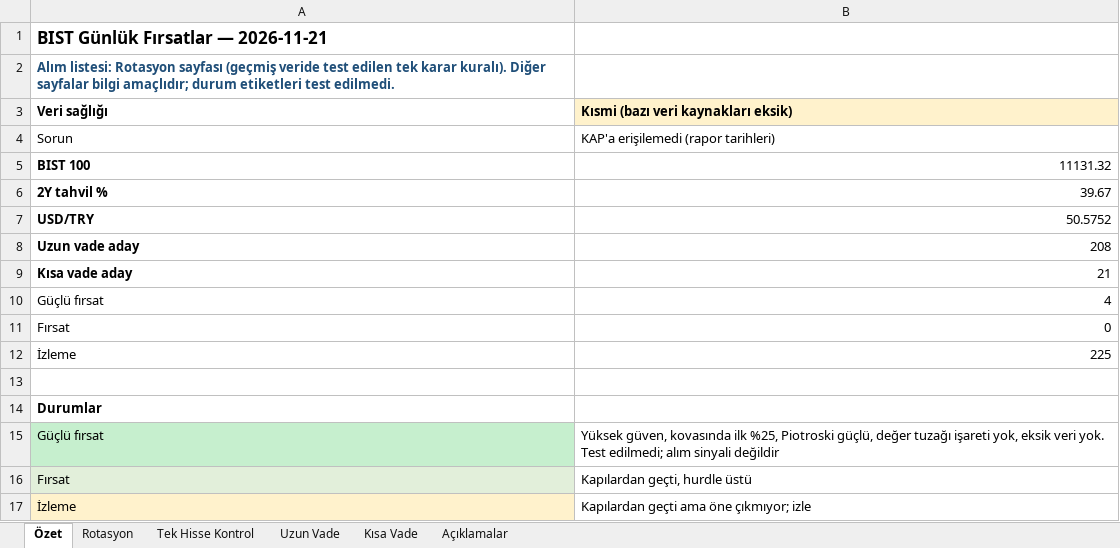
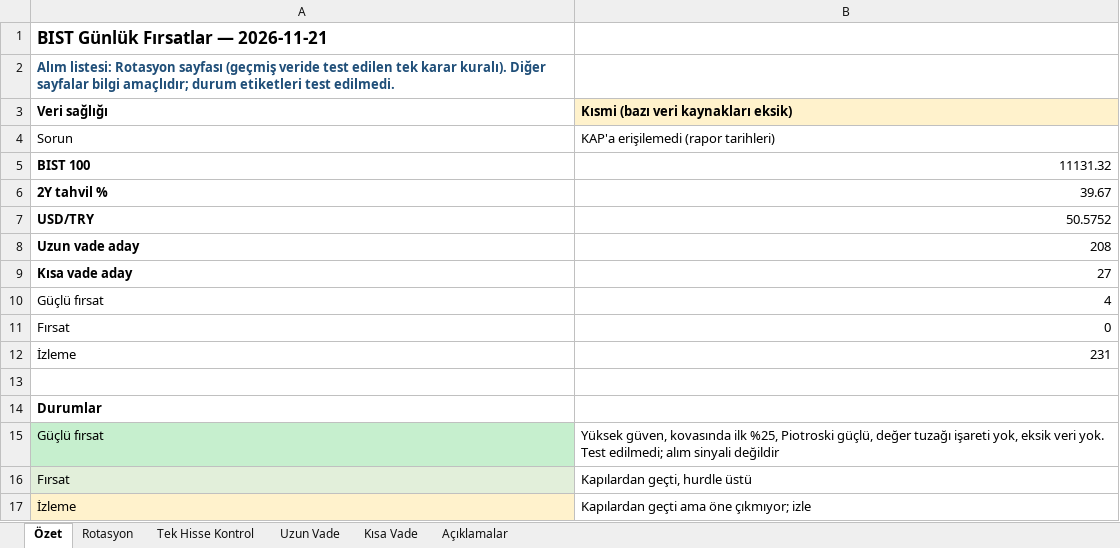
Before and after one commit to erenkbgc/bist-screener-v9, an Excel workbook: data/reports/2026-11-21_firsatlar.xlsx, sheet Özet, drawn as a sheet; values as stored, in another font and other column widths than the file's, no borders; the diff names each change by its address in the sheet, - before the commit and + after, or states it on an @@ line.

```diff
--- a/data/reports/2026-11-21_firsatlar.xlsx (sheet Özet)
+++ b/data/reports/2026-11-21_firsatlar.xlsx (sheet Özet)
-B9: 21
+B9: 27
-B12: 225
+B12: 231
```
Also changed, not shown: sheet Uzun Vade, sheet Kısa Vade, sheet Tek Hisse Kontrol, data/reports/2026-11-21_sektor_rotasyonu.xlsx, 4 other files.
